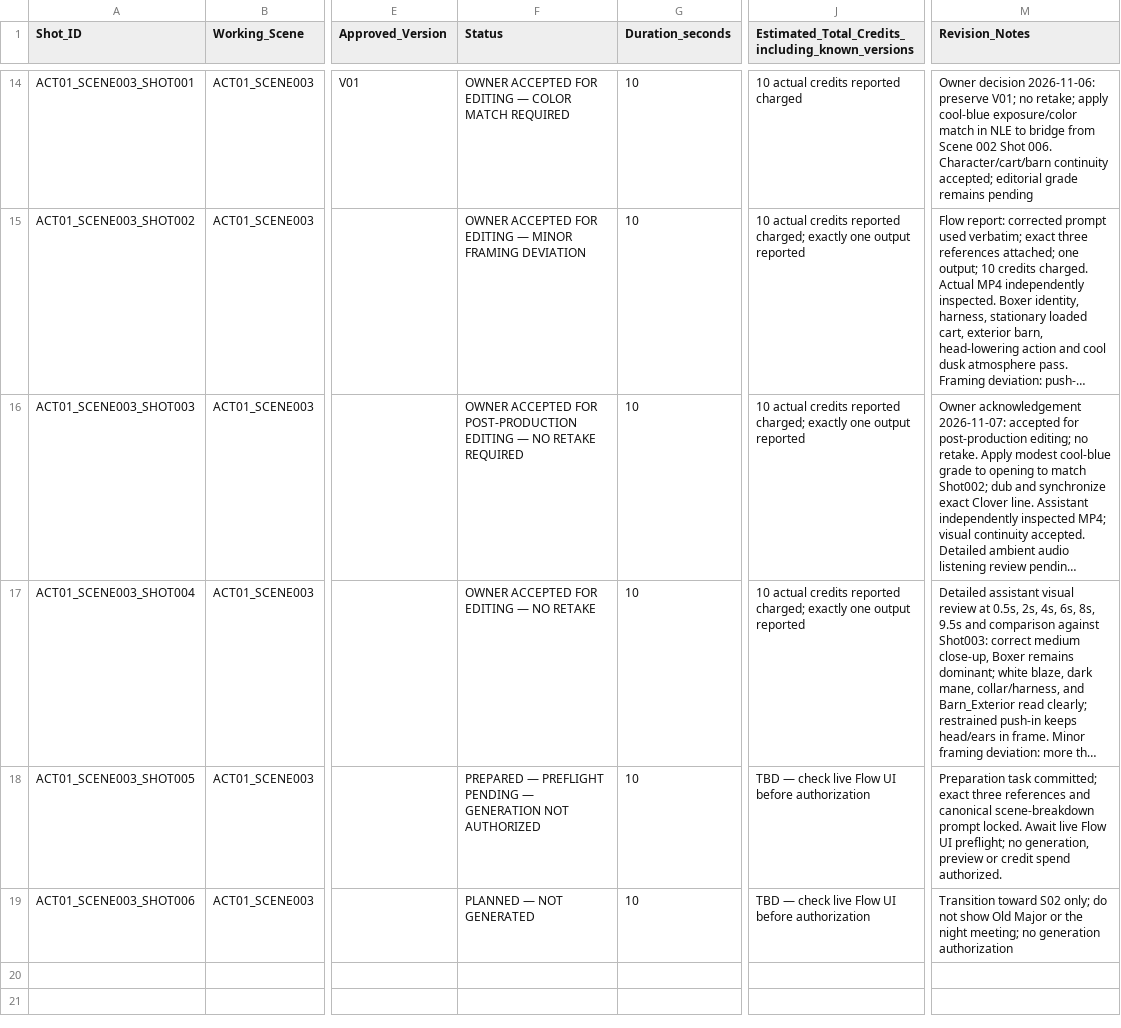
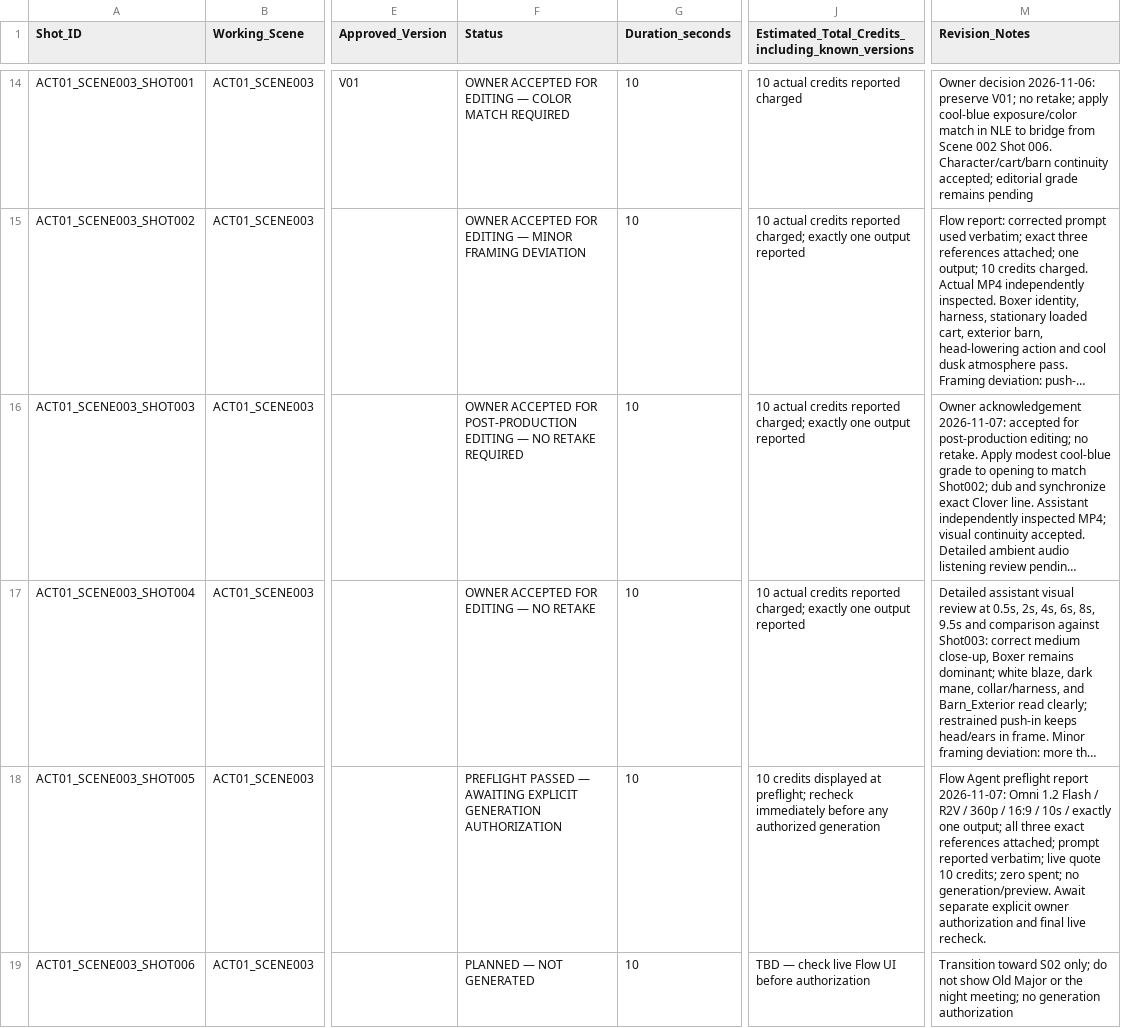
Before and after one commit to a-kabeer/Animal-Farm-The-Price-of-Power, a CSV file: 00_FILM_BIBLE/PRODUCTION_TRACKING/02_SHOT_REGISTER.csv, drawn as a sheet; only a part is shown, gaps mark what is left out; long unchanged cells end in …; the diff names each change by its address in the sheet, - before the commit and + after, or states it on an @@ line.

Commit message:
Record Shot005 preflight pass in shot register (2026-11-07)

```diff
--- a/00_FILM_BIBLE/PRODUCTION_TRACKING/02_SHOT_REGISTER.csv
+++ b/00_FILM_BIBLE/PRODUCTION_TRACKING/02_SHOT_REGISTER.csv
-F18 (Status): PREPARED — PREFLIGHT PENDING — GENERATION NOT AUTHORIZED
+F18 (Status): PREFLIGHT PASSED — AWAITING EXPLICIT GENERATION AUTHORIZATION
-J18: TBD — check live Flow UI before authorization
+J18: 10 credits displayed at preflight; recheck immediately before any authorized generation
-M18 (Revision_Notes): Preparation task committed; exact three references and canonical scene-breakdown prompt locked. Await live Flow UI preflight; no generation, preview or credit spend authorized.
+M18 (Revision_Notes): Flow Agent preflight report 2026-11-07: Omni 1.2 Flash / R2V / 360p / 16:9 / 10s / exactly one output; all three exact references attached; prompt reported verbatim; live quote 10 credits; zero spent; no generation/preview. Await separate explicit owner authorization and final live recheck.
```
